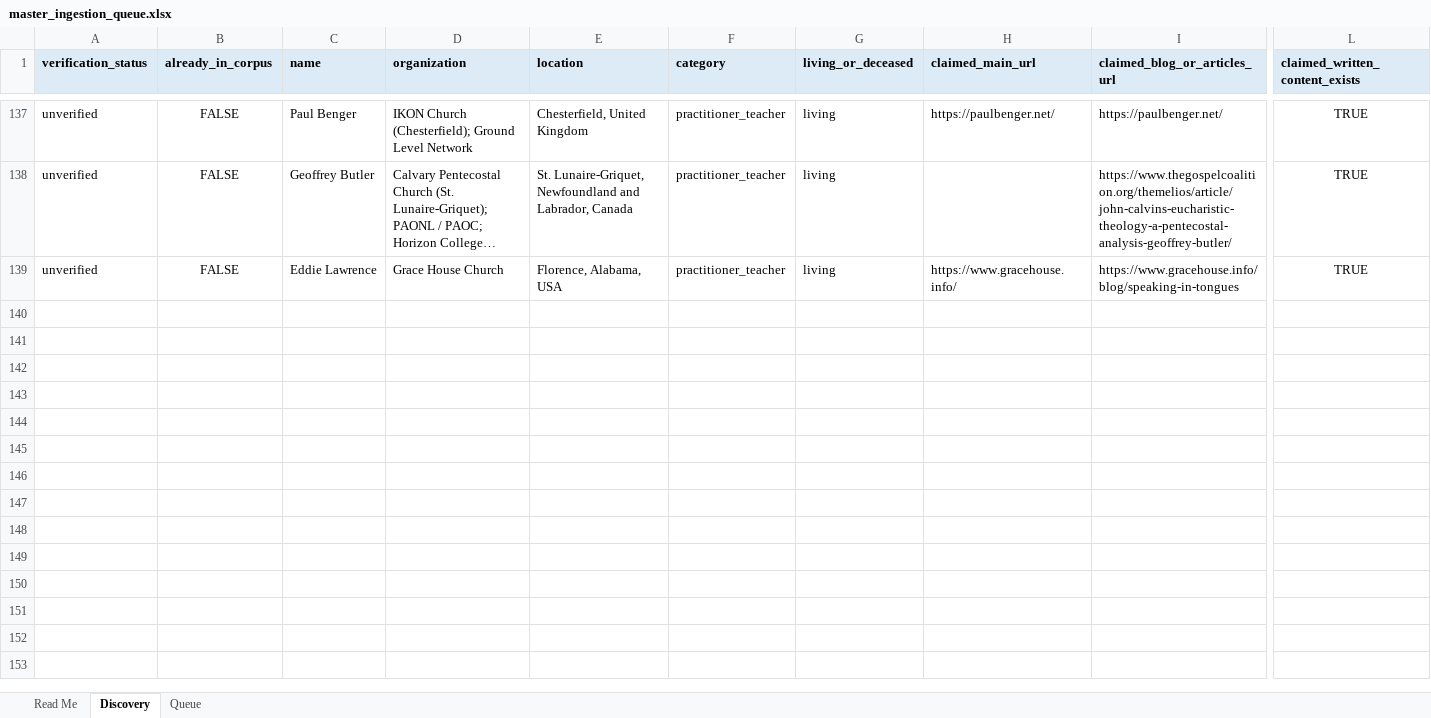
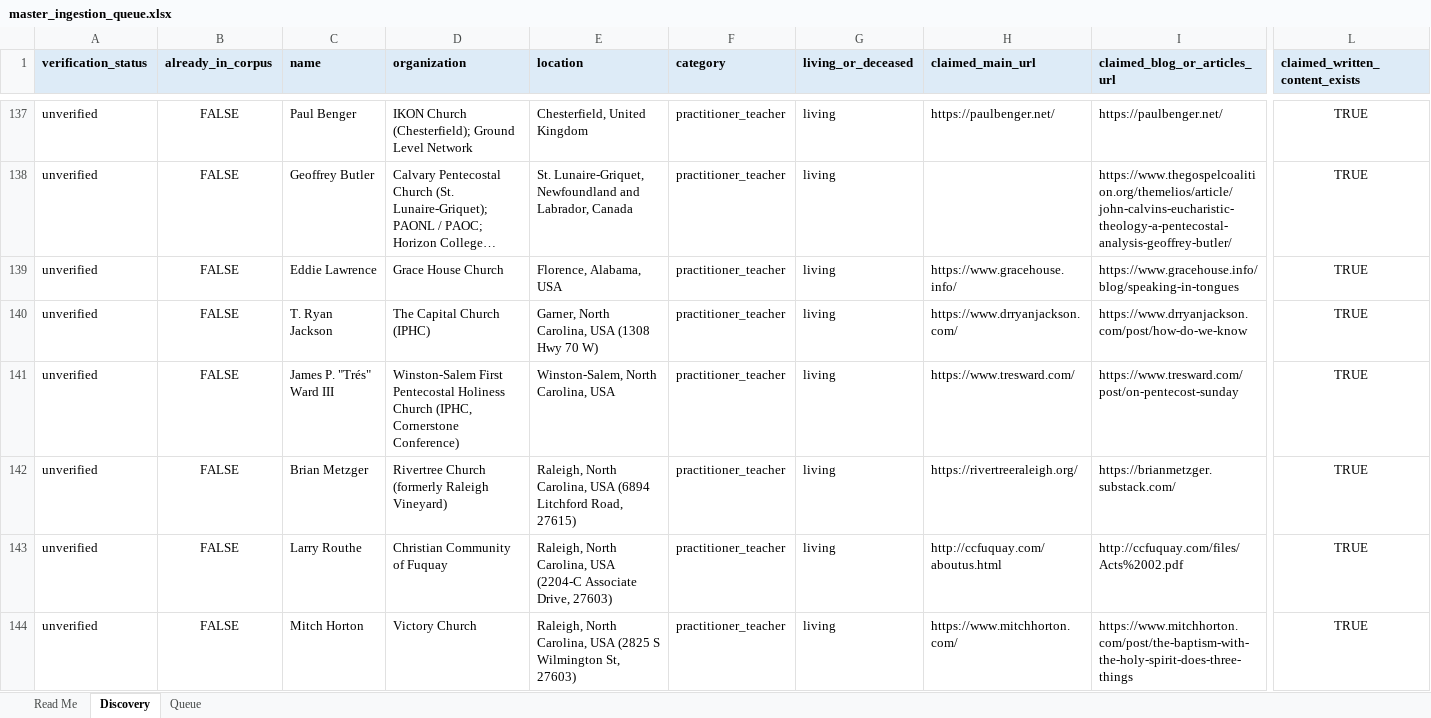
Before and after one commit to alxwhitley/new-wine, an Excel workbook: docs/ingestion/master_ingestion_queue.xlsx, sheet Discovery, drawn as a sheet; only a part is shown, gaps mark what is left out; long unchanged cells end in …; values as stored, in another font and other column widths than the file's, no borders; rows hold the shown columns only; the diff names each change by its address in the sheet, - before the commit and + after, or states it on an @@ line.

```diff
--- a/docs/ingestion/master_ingestion_queue.xlsx (sheet Discovery)
+++ b/docs/ingestion/master_ingestion_queue.xlsx (sheet Discovery)
+row 140: unverified | FALSE | T. Ryan Jackson | The Capital Church (IPHC) | Garner, North Carolina, USA (1308 Hwy 70 W) | practitioner_teacher | living | https://www.drryanjackson.com/ | https://www.drryanjackson.com/post/how-do-we-know | TRUE
+row 141: unverified | FALSE | James P. "Trés" Ward III | Winston-Salem First Pentecostal Holiness Church (IPHC, Cornerstone Conference) | Winston-Salem, North Carolina, USA | practitioner_teacher | living | https://www.tresward.com/ | https://www.tresward.com/post/on-pentecost-sunday | TRUE
+row 142: unverified | FALSE | Brian Metzger | Rivertree Church (formerly Raleigh Vineyard) | Raleigh, North Carolina, USA (6894 Litchford Road, 27615) | practitioner_teacher | living | https://rivertreeraleigh.org/ | https://brianmetzger.substack.com/ | TRUE
+row 143: unverified | FALSE | Larry Routhe | Christian Community of Fuquay | Raleigh, North Carolina, USA (2204-C Associate Drive, 27603) | practitioner_teacher | living | http://ccfuquay.com/aboutus.html | http://ccfuquay.com/files/Acts%2002.pdf | TRUE
+row 144: unverified | FALSE | Mitch Horton | Victory Church | Raleigh, North Carolina, USA (2825 S Wilmington St, 27603) | practitioner_teacher | living | https://www.mitchhorton.com/ | https://www.mitchhorton.com/post/the-baptism-with-the-holy-spirit-does-three-things | TRUE
```
